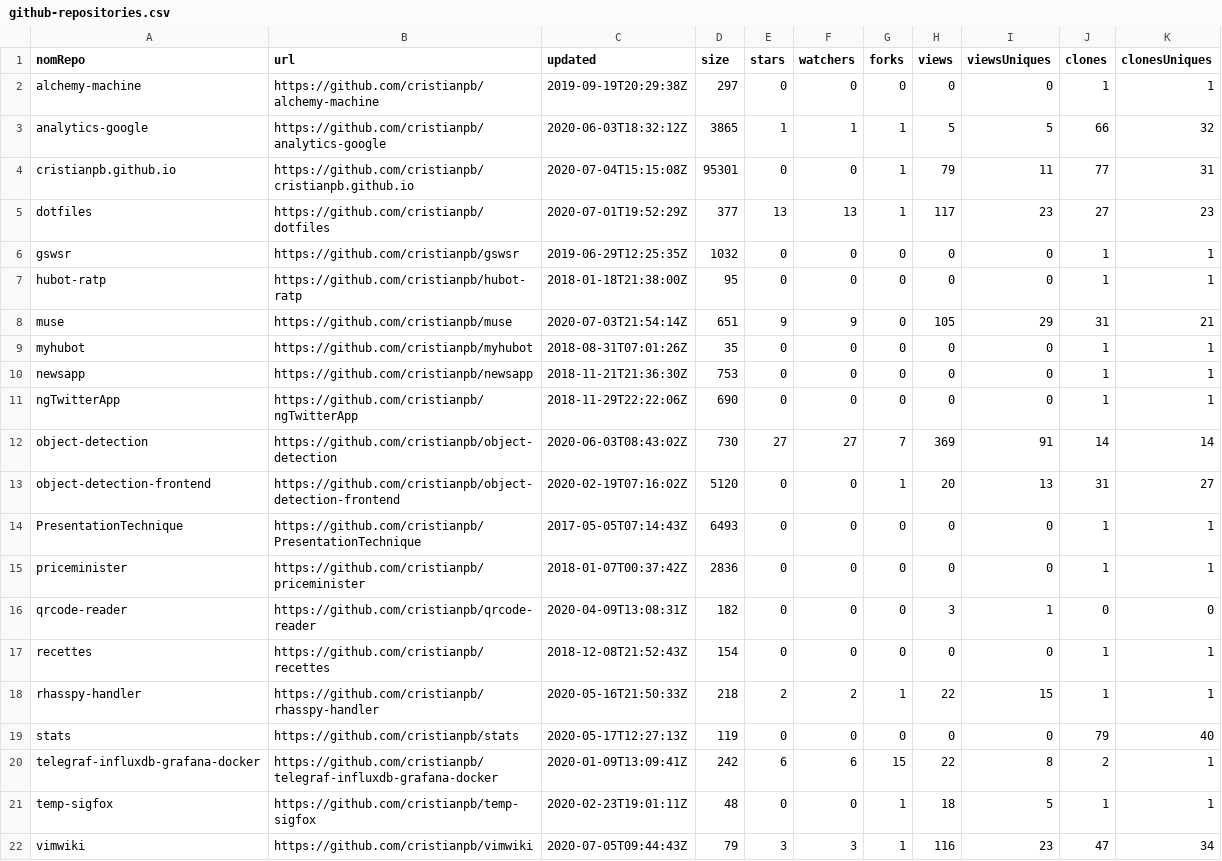
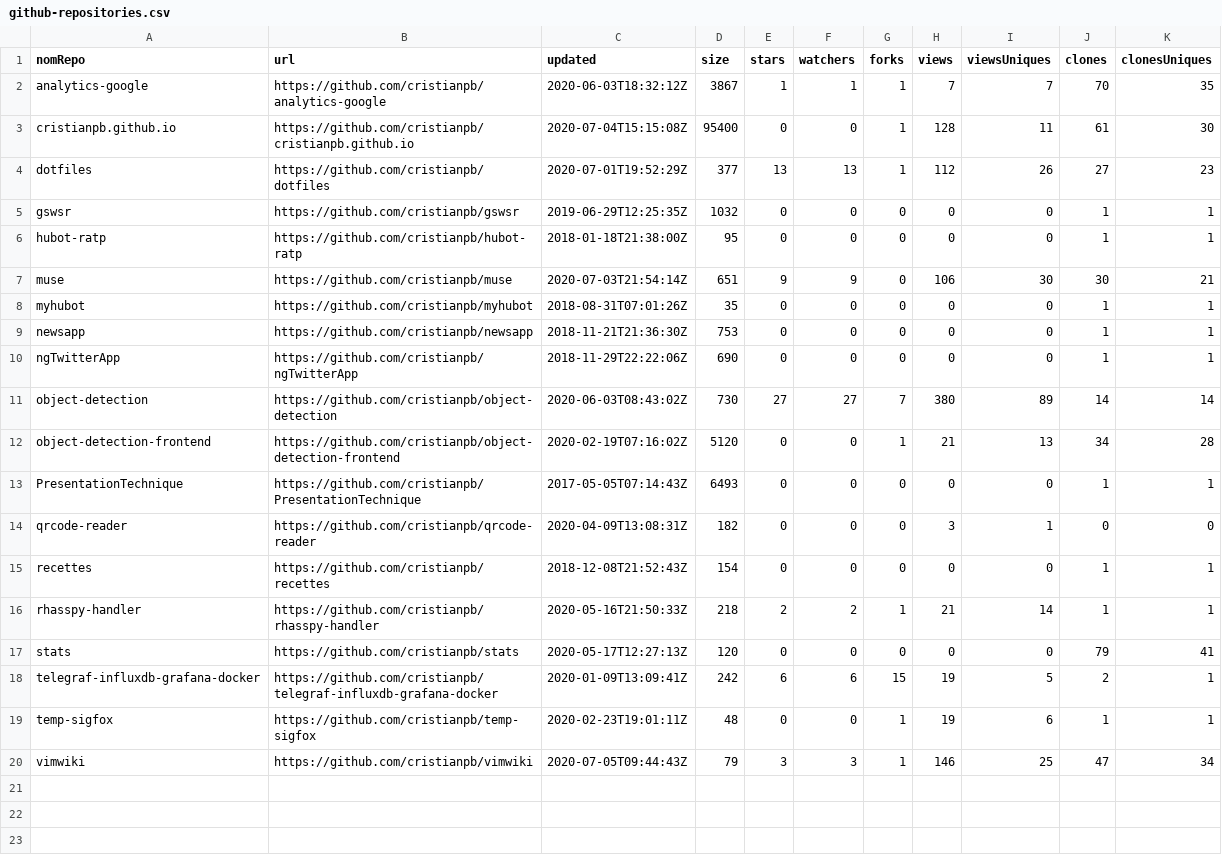
Before and after one commit to cristianpb/stats, a CSV file: github-repositories.csv, drawn as a sheet.

```diff
--- a/github-repositories.csv
+++ b/github-repositories.csv
@@ -1,9 +1,8 @@
 nomRepo,url,updated,size,stars,watchers,forks,views,viewsUniques,clones,clonesUniques
-alchemy-machine,https://github.com/cristianpb/alchemy-machine,2019-09-19T20:29:38Z,297,0,0,0,0,0,1,1
-analytics-google,https://github.com/cristianpb/analytics-google,2020-06-03T18:32:12Z,3865,1,1,1,5,5,66,32
-cristianpb.github.io,https://github.com/cristianpb/cristianpb.github.io,2020-07-04T15:15:08Z,95301,0,0,1,79,11,77,31
-dotfiles,https://github.com/cristianpb/dotfiles,2020-07-01T19:52:29Z,377,13,13,1,117,23,27,23
+analytics-google,https://github.com/cristianpb/analytics-google,2020-06-03T18:32:12Z,3867,1,1,1,7,7,70,35
+cristianpb.github.io,https://github.com/cristianpb/cristianpb.github.io,2020-07-04T15:15:08Z,95400,0,0,1,128,11,61,30
+dotfiles,https://github.com/cristianpb/dotfiles,2020-07-01T19:52:29Z,377,13,13,1,112,26,27,23
 gswsr,https://github.com/cristianpb/gswsr,2019-06-29T12:25:35Z,1032,0,0,0,0,0,1,1
 hubot-ratp,https://github.com/cristianpb/hubot-ratp,2018-01-18T21:38:00Z,95,0,0,0,0,0,1,1
-muse,https://github.com/cristianpb/muse,2020-07-03T21:54:14Z,651,9,9,0,105,29,31,21
+muse,https://github.com/cristianpb/muse,2020-07-03T21:54:14Z,651,9,9,0,106,30,30,21
 myhubot,https://github.com/cristianpb/myhubot,2018-08-31T07:01:26Z,35,0,0,0,0,0,1,1
@@ -11,12 +10,11 @@ newsapp,https://github.com/cristianpb/newsapp,2018-11-21T21:36:30Z,753,0,0,0,0,0
 ngTwitterApp,https://github.com/cristianpb/ngTwitterApp,2018-11-29T22:22:06Z,690,0,0,0,0,0,1,1
-object-detection,https://github.com/cristianpb/object-detection,2020-06-03T08:43:02Z,730,27,27,7,369,91,14,14
-object-detection-frontend,https://github.com/cristianpb/object-detection-frontend,2020-02-19T07:16:02Z,5120,0,0,1,20,13,31,27
+object-detection,https://github.com/cristianpb/object-detection,2020-06-03T08:43:02Z,730,27,27,7,380,89,14,14
+object-detection-frontend,https://github.com/cristianpb/object-detection-frontend,2020-02-19T07:16:02Z,5120,0,0,1,21,13,34,28
 PresentationTechnique,https://github.com/cristianpb/PresentationTechnique,2017-05-05T07:14:43Z,6493,0,0,0,0,0,1,1
-priceminister,https://github.com/cristianpb/priceminister,2018-01-07T00:37:42Z,2836,0,0,0,0,0,1,1
 qrcode-reader,https://github.com/cristianpb/qrcode-reader,2020-04-09T13:08:31Z,182,0,0,0,3,1,0,0
 recettes,https://github.com/cristianpb/recettes,2018-12-08T21:52:43Z,154,0,0,0,0,0,1,1
-rhasspy-handler,https://github.com/cristianpb/rhasspy-handler,2020-05-16T21:50:33Z,218,2,2,1,22,15,1,1
-stats,https://github.com/cristianpb/stats,2020-05-17T12:27:13Z,119,0,0,0,0,0,79,40
-telegraf-influxdb-grafana-docker,https://github.com/cristianpb/telegraf-influxdb-grafana-docker,2020-01-09T13:09:41Z,242,6,6,15,22,8,2,1
-temp-sigfox,https://github.com/cristianpb/temp-sigfox,2020-02-23T19:01:11Z,48,0,0,1,18,5,1,1
-vimwiki,https://github.com/cristianpb/vimwiki,2020-07-05T09:44:43Z,79,3,3,1,116,23,47,34
+rhasspy-handler,https://github.com/cristianpb/rhasspy-handler,2020-05-16T21:50:33Z,218,2,2,1,21,14,1,1
+stats,https://github.com/cristianpb/stats,2020-05-17T12:27:13Z,120,0,0,0,0,0,79,41
+telegraf-influxdb-grafana-docker,https://github.com/cristianpb/telegraf-influxdb-grafana-docker,2020-01-09T13:09:41Z,242,6,6,15,19,5,2,1
+temp-sigfox,https://github.com/cristianpb/temp-sigfox,2020-02-23T19:01:11Z,48,0,0,1,19,6,1,1
+vimwiki,https://github.com/cristianpb/vimwiki,2020-07-05T09:44:43Z,79,3,3,1,146,25,47,34
```
Also changed, not shown: github-visits.csv.
